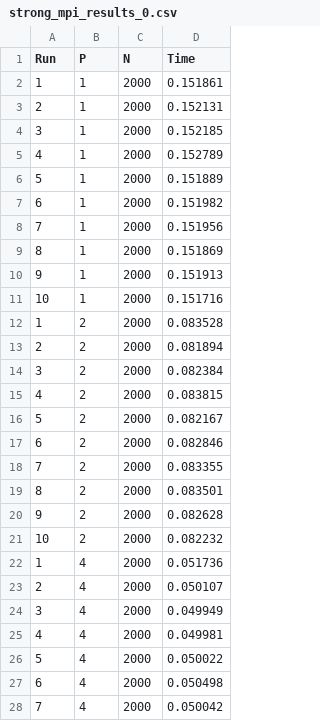
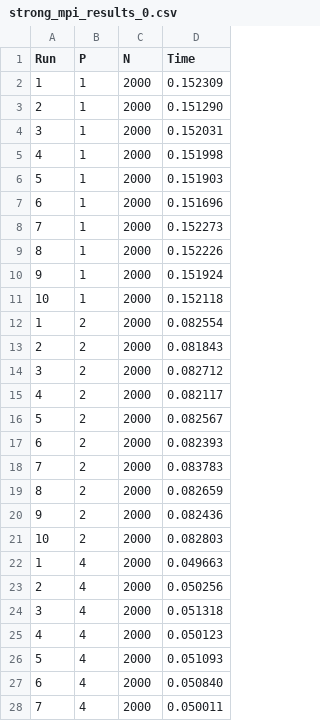
Before and after one commit to chirichexe/hpc-project, a CSV file: results-v2/strong_mpi_results_0.csv, drawn as a sheet; only a part is shown; the diff covers the shown part only.

```diff
--- a/results-v2/strong_mpi_results_0.csv
+++ b/results-v2/strong_mpi_results_0.csv
@@ -1,28 +1,28 @@
 Run,P,N,Time
-1,1,2000,0.151861
-2,1,2000,0.152131
-3,1,2000,0.152185
-4,1,2000,0.152789
-5,1,2000,0.151889
-6,1,2000,0.151982
-7,1,2000,0.151956
-8,1,2000,0.151869
-9,1,2000,0.151913
-10,1,2000,0.151716
-1,2,2000,0.083528
-2,2,2000,0.081894
-3,2,2000,0.082384
-4,2,2000,0.083815
-5,2,2000,0.082167
-6,2,2000,0.082846
-7,2,2000,0.083355
-8,2,2000,0.083501
-9,2,2000,0.082628
-10,2,2000,0.082232
-1,4,2000,0.051736
-2,4,2000,0.050107
-3,4,2000,0.049949
-4,4,2000,0.049981
-5,4,2000,0.050022
-6,4,2000,0.050498
-7,4,2000,0.050042
+1,1,2000,0.152309
+2,1,2000,0.151290
+3,1,2000,0.152031
+4,1,2000,0.151998
+5,1,2000,0.151903
+6,1,2000,0.151696
+7,1,2000,0.152273
+8,1,2000,0.152226
+9,1,2000,0.151924
+10,1,2000,0.152118
+1,2,2000,0.082554
+2,2,2000,0.081843
+3,2,2000,0.082712
+4,2,2000,0.082117
+5,2,2000,0.082567
+6,2,2000,0.082393
+7,2,2000,0.083783
+8,2,2000,0.082659
+9,2,2000,0.082436
+10,2,2000,0.082803
+1,4,2000,0.049663
+2,4,2000,0.050256
+3,4,2000,0.051318
+4,4,2000,0.050123
+5,4,2000,0.051093
+6,4,2000,0.050840
+7,4,2000,0.050011
```
Also changed, not shown: 53 edited cells elsewhere in this file, results-v2/strong_mpi_results_1.csv, results-v2/strong_mpi_results_2.csv, 19 other files.
